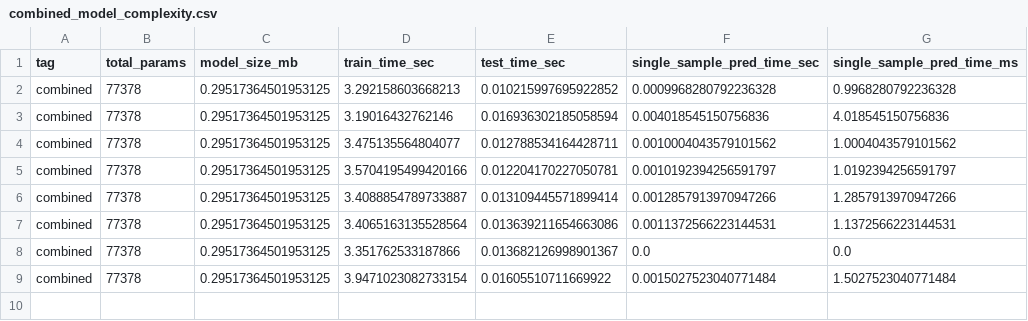
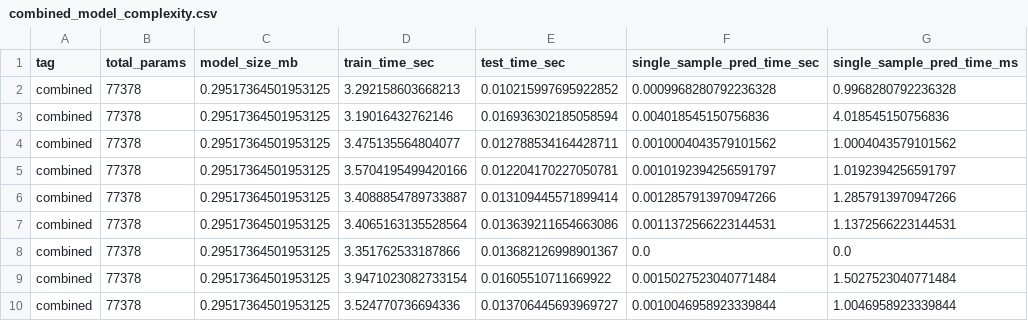
Before and after one commit to ashish620-boogle/Vectionsense, a CSV file: models_transformer/combined_model_complexity.csv, drawn as a sheet.

Commit message:
Update main.py and plots, remove some ML models

```diff
--- a/models_transformer/combined_model_complexity.csv
+++ b/models_transformer/combined_model_complexity.csv
@@ -9 +9,2 @@ combined,77378,0.29517364501953125,3.351762533187866,0.013682126998901367,0.0,0.
 combined,77378,0.29517364501953125,3.9471023082733154,0.01605510711669922,0.0015027523040771484,1.5027523040771484
+combined,77378,0.29517364501953125,3.524770736694336,0.013706445693969727,0.0010046958923339844,1.0046958923339844
```
Also changed, not shown: 8 other files.
